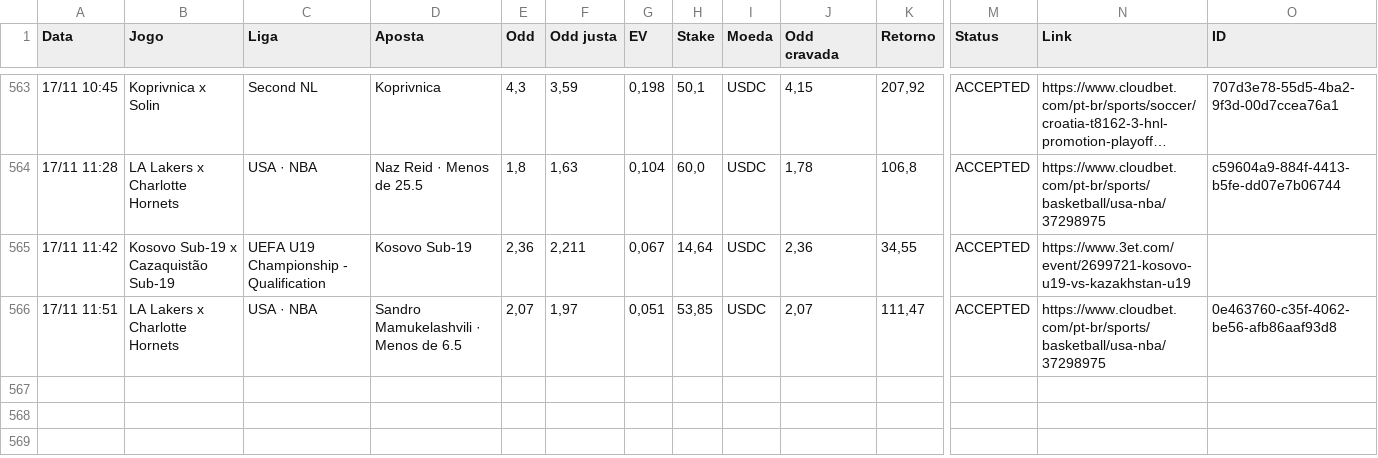
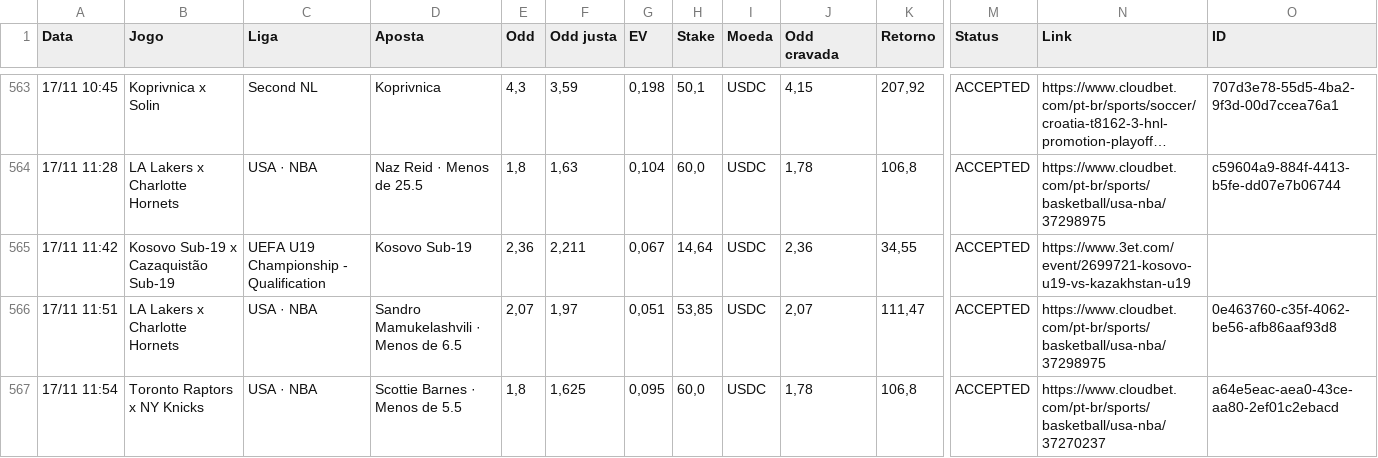
Before and after one commit to paterrx/apostas-espelho, a CSV file: apostas.csv, drawn as a sheet; only a part is shown, gaps mark what is left out; long unchanged cells end in …; rows hold the shown columns only; the diff names each change by its address in the sheet, - before the commit and + after, or states it on an @@ line.

Commit message:
espelho: sincroniza com o extrato
Co-authored-by: OpenBot <335604065+openbotgit[bot]@users.noreply.github.com>

```diff
--- a/apostas.csv
+++ b/apostas.csv
+row 567: 17/11 11:54 | Toronto Raptors x NY Knicks | USA · NBA | Scottie Barnes · Menos de 5.5 | 1,8 | 1,625 | 0,095 | 60,0 | USDC | 1,78 | 106,8 | ACCEPTED | https://www.cloudbet.com/pt-br/sports/basketball/usa-nba/37270237 | a64e5eac-aea0-43ce-aa80-2ef01c2ebacd
```
